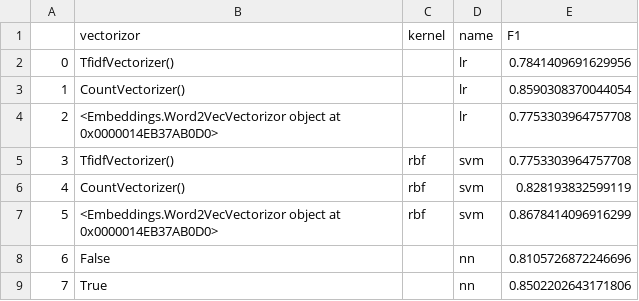
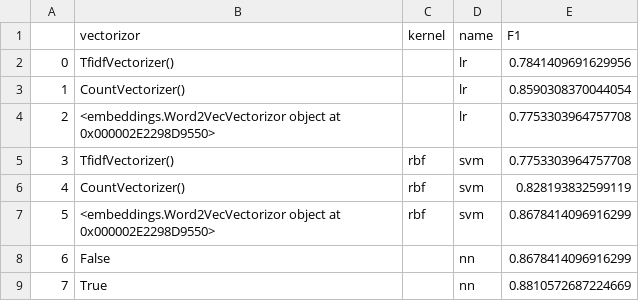
Before and after one commit to jordanIAxelrod/MaterialsGenomeInitiative, a CSV file: results/results.csv, drawn as a sheet.

```diff
--- a/results/results.csv
+++ b/results/results.csv
@@ -3,7 +3,7 @@
 1,CountVectorizer(),,lr,0.8590308370044054
-2,<Embeddings.Word2VecVectorizor object at 0x0000014EB37AB0D0>,,lr,0.7753303964757708
+2,<embeddings.Word2VecVectorizor object at 0x000002E2298D9550>,,lr,0.7753303964757708
 3,TfidfVectorizer(),rbf,svm,0.7753303964757708
 4,CountVectorizer(),rbf,svm,0.828193832599119
-5,<Embeddings.Word2VecVectorizor object at 0x0000014EB37AB0D0>,rbf,svm,0.8678414096916299
-6,False,,nn,0.8105726872246696
-7,True,,nn,0.8502202643171806
+5,<embeddings.Word2VecVectorizor object at 0x000002E2298D9550>,rbf,svm,0.8678414096916299
+6,False,,nn,0.8678414096916299
+7,True,,nn,0.8810572687224669
```
Also changed, not shown: 3 other files.
